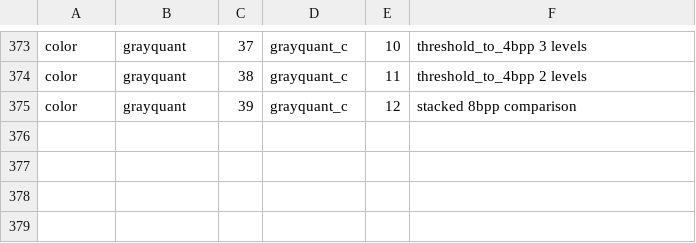
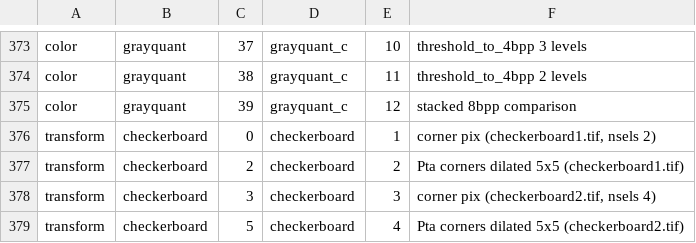
Before and after one commit to tagawa0525/leptonica-rs, a TSV file: scripts/golden_map.tsv, drawn as a sheet; only a part is shown, gaps mark what is left out; the diff names each change by its address in the sheet, - before the commit and + after, or states it on an @@ line.

```diff
--- a/scripts/golden_map.tsv
+++ b/scripts/golden_map.tsv
+row 376: transform | checkerboard | 0 | checkerboard | 1 | corner pix (checkerboard1.tif, nsels 2)
+row 377: transform | checkerboard | 2 | checkerboard | 2 | Pta corners dilated 5x5 (checkerboard1.tif)
+row 378: transform | checkerboard | 3 | checkerboard | 3 | corner pix (checkerboard2.tif, nsels 4)
+row 379: transform | checkerboard | 5 | checkerboard | 4 | Pta corners dilated 5x5 (checkerboard2.tif)
```
Also changed, not shown: 4 other files.
